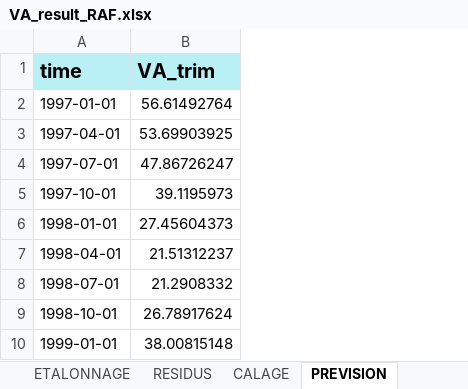
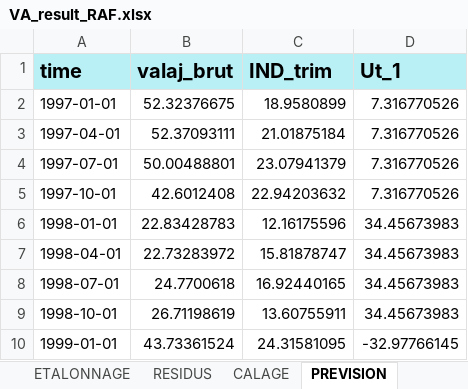
Before and after one commit to luckymaxtser/Compte_trim, an Excel workbook: VA_result_RAF.xlsx, sheet PREVISION, drawn as a sheet; only a part is shown; values as stored, in another font and other column widths than the file's, no borders; removed rows and columns are numbered as before the commit, all else as after; the diff names each change by its address in the sheet, - before the commit and + after, or states it on an @@ line.

```diff
--- a/VA_result_RAF.xlsx (sheet PREVISION)
+++ b/VA_result_RAF.xlsx (sheet PREVISION)
-column B (VA_trim), rows 2-10: 56.61492764 | 53.69903925 | 47.86726247 | 39.1195973 | 27.45604373 | 21.51312237 | 21.2908332 | 26.78917624 | 38.00815148
+column B (valaj_brut), rows 2-10: 52.32376675 | 52.37093111 | 50.00488801 | 42.6012408 | 22.83428783 | 22.73283972 | 24.7700618 | 26.71198619 | 43.73361524
+column C (IND_trim), rows 2-10: 18.9580899 | 21.01875184 | 23.07941379 | 22.94203632 | 12.16175596 | 15.81878747 | 16.92440165 | 13.60755911 | 24.31581095
+column D (Ut_1), rows 2-10: 7.316770526 | 7.316770526 | 7.316770526 | 7.316770526 | 34.45673983 | 34.45673983 | 34.45673983 | 34.45673983 | -32.97766145
```
Also changed, not shown: sheet CALAGE, sheet INDI, sheet ETALONNAGE, sheet VATRIM, sheet RESIDUS, sheet CNA.
